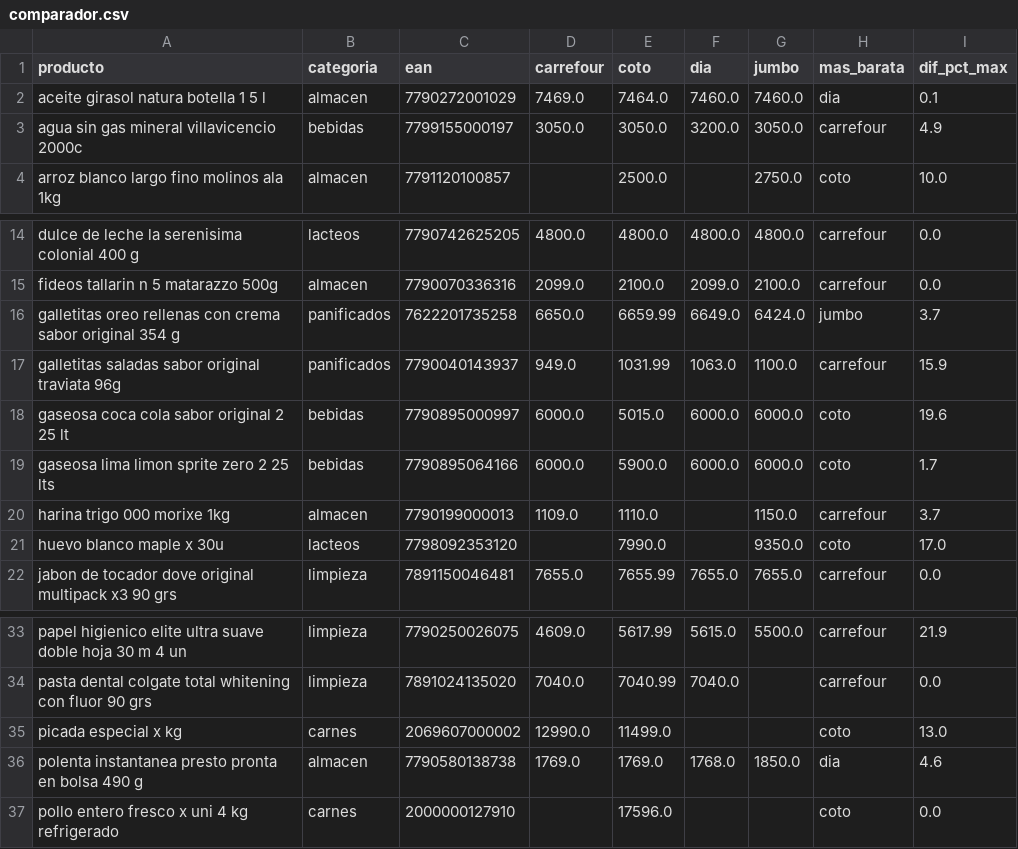
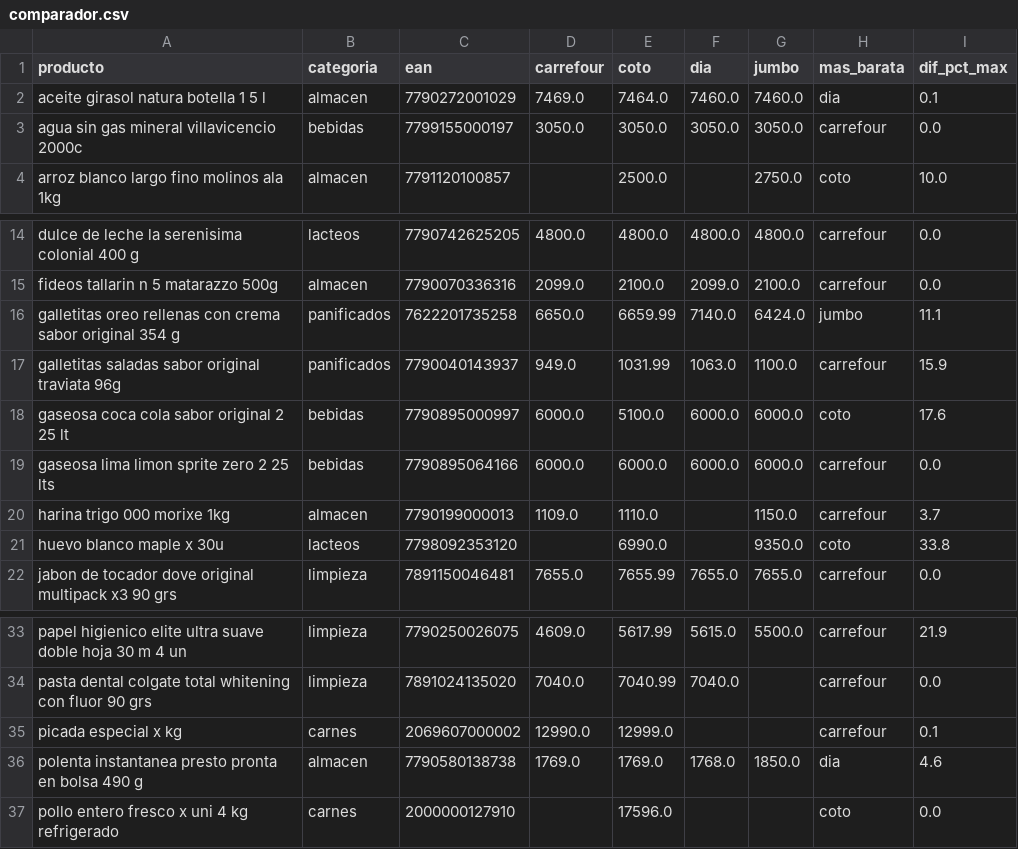
Before and after one commit to licgermancardenas-crypto/precios_argentina2026, a CSV file: data/public/comparador.csv, drawn as a sheet; only a part is shown, gaps mark what is left out.

```diff
--- a/data/public/comparador.csv
+++ b/data/public/comparador.csv
@@ -2,3 +2,3 @@ producto,categoria,ean,carrefour,coto,dia,jumbo,mas_barata,dif_pct_max
 aceite girasol natura botella 1 5 l,almacen,7790272001029,7469.0,7464.0,7460.0,7460.0,dia,0.1
-agua sin gas mineral villavicencio 2000c,bebidas,7799155000197,3050.0,3050.0,3200.0,3050.0,carrefour,4.9
+agua sin gas mineral villavicencio 2000c,bebidas,7799155000197,3050.0,3050.0,3050.0,3050.0,carrefour,0.0
 arroz blanco largo fino molinos ala 1kg,almacen,7791120100857,,2500.0,,2750.0,coto,10.0
@@ -15,8 +15,8 @@ dulce de leche la serenisima colonial 400 g,lacteos,7790742625205,4800.0,4800.0,
 fideos tallarin n 5 matarazzo 500g,almacen,7790070336316,2099.0,2100.0,2099.0,2100.0,carrefour,0.0
-galletitas oreo rellenas con crema sabor original 354 g,panificados,7622201735258,6650.0,6659.99,6649.0,6424.0,jumbo,3.7
+galletitas oreo rellenas con crema sabor original 354 g,panificados,7622201735258,6650.0,6659.99,7140.0,6424.0,jumbo,11.1
 galletitas saladas sabor original traviata 96g,panificados,7790040143937,949.0,1031.99,1063.0,1100.0,carrefour,15.9
-gaseosa coca cola sabor original 2 25 lt,bebidas,7790895000997,6000.0,5015.0,6000.0,6000.0,coto,19.6
-gaseosa lima limon sprite zero 2 25 lts,bebidas,7790895064166,6000.0,5900.0,6000.0,6000.0,coto,1.7
+gaseosa coca cola sabor original 2 25 lt,bebidas,7790895000997,6000.0,5100.0,6000.0,6000.0,coto,17.6
+gaseosa lima limon sprite zero 2 25 lts,bebidas,7790895064166,6000.0,6000.0,6000.0,6000.0,carrefour,0.0
 harina trigo 000 morixe 1kg,almacen,7790199000013,1109.0,1110.0,,1150.0,carrefour,3.7
-huevo blanco maple x 30u,lacteos,7798092353120,,7990.0,,9350.0,coto,17.0
+huevo blanco maple x 30u,lacteos,7798092353120,,6990.0,,9350.0,coto,33.8
 jabon de tocador dove original multipack x3 90 grs,limpieza,7891150046481,7655.0,7655.99,7655.0,7655.0,carrefour,0.0
@@ -34,3 +34,3 @@ papel higienico elite ultra suave doble hoja 30 m 4 un,limpieza,7790250026075,46
 pasta dental colgate total whitening con fluor 90 grs,limpieza,7891024135020,7040.0,7040.99,7040.0,,carrefour,0.0
-picada especial x kg,carnes,2069607000002,12990.0,11499.0,,,coto,13.0
+picada especial x kg,carnes,2069607000002,12990.0,12999.0,,,carrefour,0.1
 polenta instantanea presto pronta en bolsa 490 g,almacen,7790580138738,1769.0,1769.0,1768.0,1850.0,dia,4.6
```
Also changed, not shown: data/public/indice_canasta.csv, data/public/regresores.csv, 12 other files.
